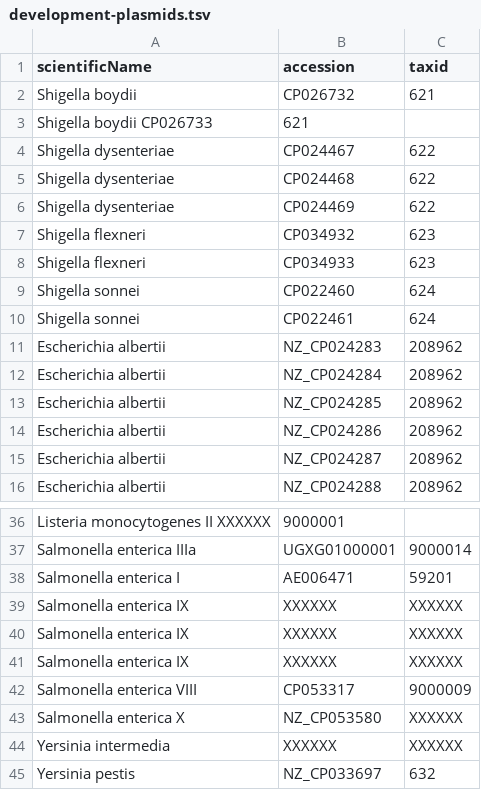
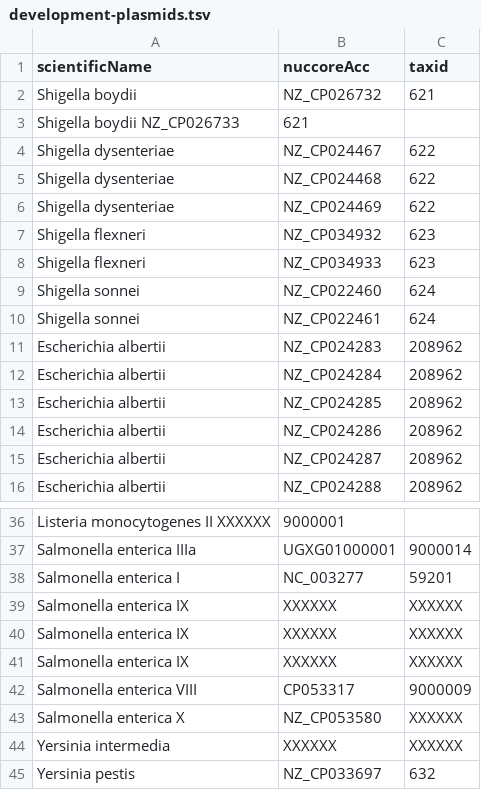
Before and after one commit to lskatz/Kalamari, a TSV file: src/development-plasmids.tsv, drawn as a sheet; only a part is shown, gaps mark what is left out.

Commit message:
changed it so most things are refseq sequences. Still need to convert the rest.

```diff
--- a/src/development-plasmids.tsv
+++ b/src/development-plasmids.tsv
@@ -1,11 +1,11 @@
-scientificName	accession	taxid
-Shigella boydii	CP026732	621
-Shigella boydii CP026733	621
-Shigella dysenteriae	CP024467	622
-Shigella dysenteriae	CP024468	622
-Shigella dysenteriae	CP024469	622
-Shigella flexneri	CP034932	623
-Shigella flexneri	CP034933	623
-Shigella sonnei	CP022460	624
-Shigella sonnei	CP022461	624
+scientificName	nuccoreAcc	taxid
+Shigella boydii	NZ_CP026732	621
+Shigella boydii NZ_CP026733	621
+Shigella dysenteriae	NZ_CP024467	622
+Shigella dysenteriae	NZ_CP024468	622
+Shigella dysenteriae	NZ_CP024469	622
+Shigella flexneri	NZ_CP034932	623
+Shigella flexneri	NZ_CP034933	623
+Shigella sonnei	NZ_CP022460	624
+Shigella sonnei	NZ_CP022461	624
 Escherichia albertii	NZ_CP024283	208962
@@ -37,3 +37,3 @@ Listeria monocytogenes II XXXXXX	9000001
 Salmonella enterica IIIa	UGXG01000001	9000014
-Salmonella enterica I	AE006471	59201
+Salmonella enterica I	NC_003277	59201
 Salmonella enterica IX	XXXXXX	XXXXXX
```
